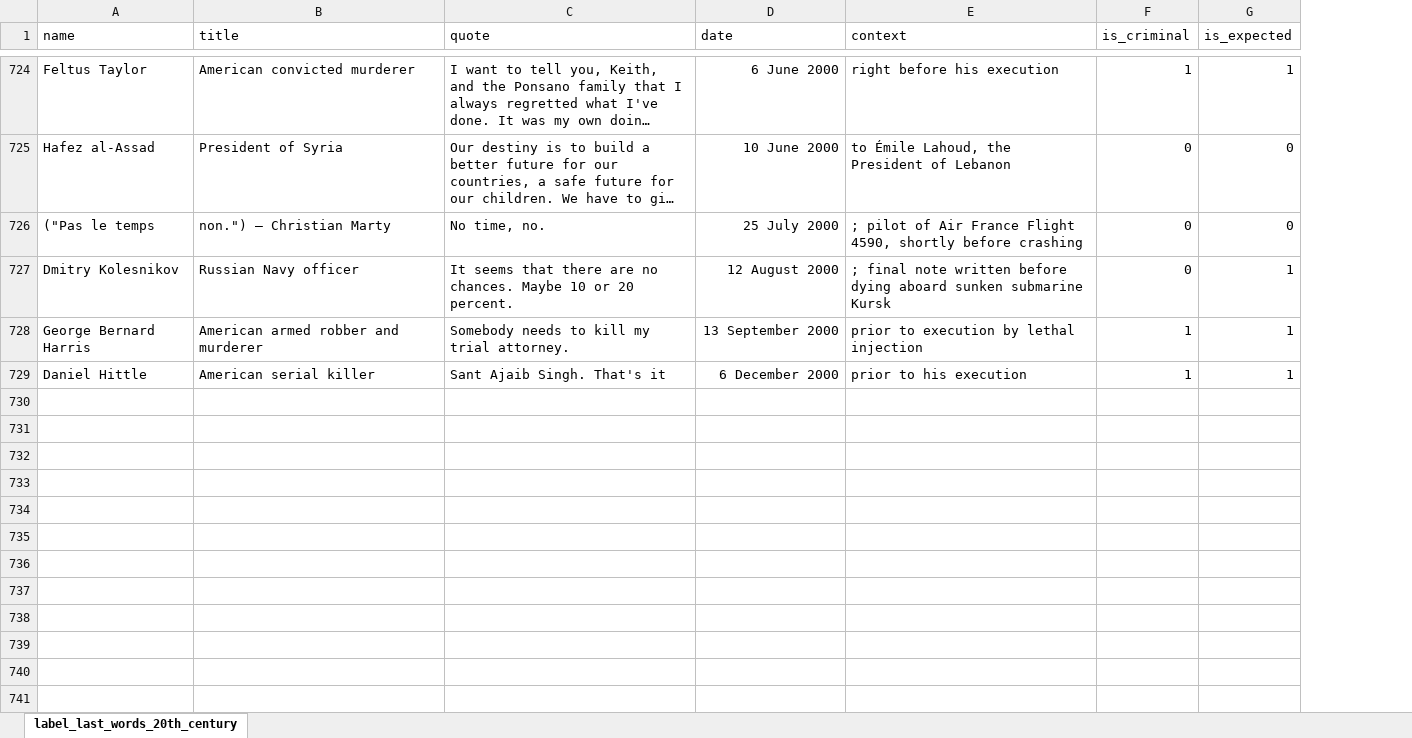
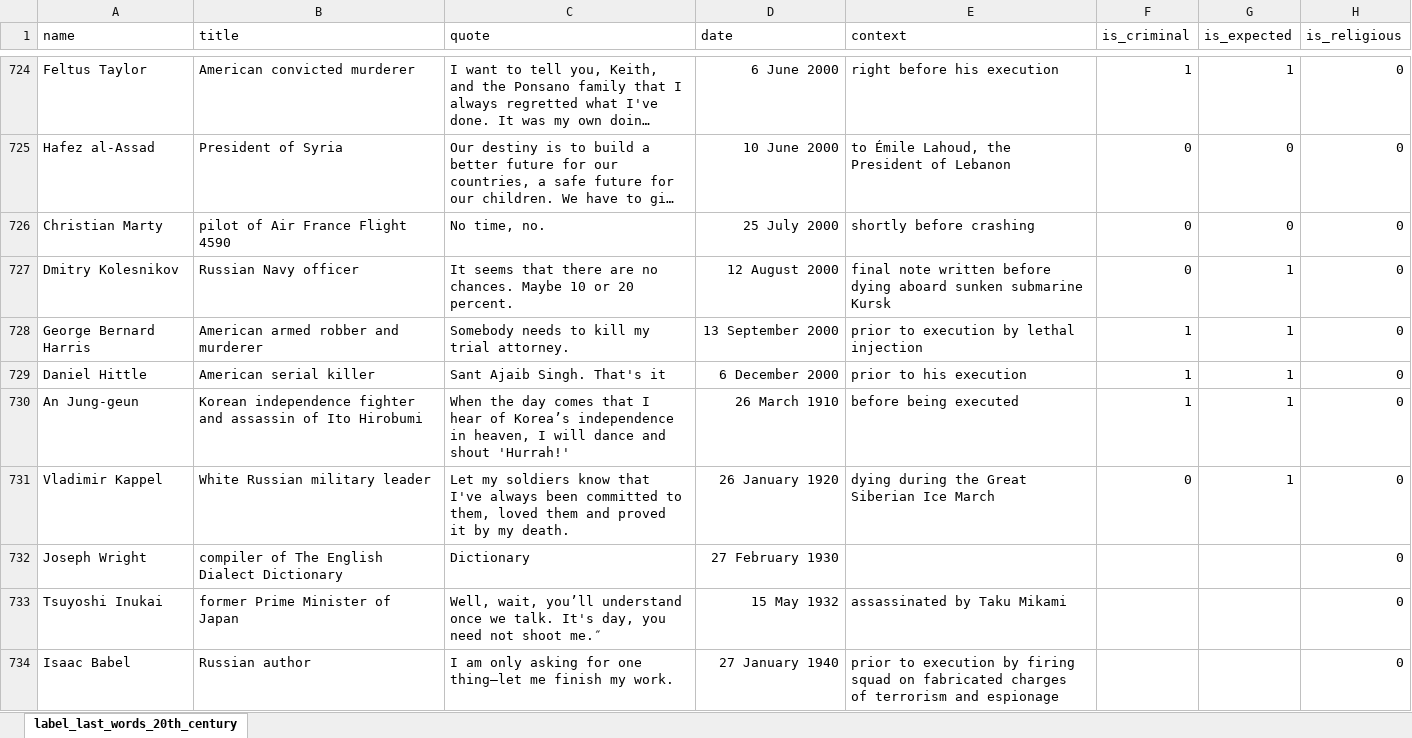
Before and after one commit to jp2249/5400-Final-Project, an Excel workbook: labeled_wiki_data/label_last_words_20th_century.xlsx, sheet label_last_words_20th_century, drawn as a sheet; only a part is shown, gaps mark what is left out; long unchanged cells end in …; values as stored, in another font and other column widths than the file's, no borders; charts and pictures not drawn; the diff covers the shown part only; the diff names each change by its address in the sheet, - before the commit and + after, or states it on an @@ line.

Commit message:
Cleaned Data

```diff
--- a/labeled_wiki_data/label_last_words_20th_century.xlsx (sheet label_last_words_20th_century)
+++ b/labeled_wiki_data/label_last_words_20th_century.xlsx (sheet label_last_words_20th_century)
+column H (is_religious), rows 724-729: all 0
-A726 (name): ("Pas le temps
+A726 (name): Christian Marty
-B726 (title): non.") — Christian Marty
+B726 (title): pilot of Air France Flight 4590
-E726 (context): ; pilot of Air France Flight 4590, shortly before crashing
+E726 (context): shortly before crashing
-E727 (context): ; final note…
+E727 (context): final note…
+row 730: An Jung-geun | Korean independence fighter and assassin of Ito Hirobumi | When the day comes that I hear of Korea’s independence in heaven, I will dance and shout 'Hurrah!' | 26 March 1910 | before being executed | 1 | 1 | 0
+row 731: Vladimir Kappel | White Russian military leader | Let my soldiers know that I've always been committed to them, loved them and proved it by my death. | 26 January 1920 | dying during the Great Siberian Ice March | 0 | 1 | 0
+row 732: Joseph Wright | compiler of The English Dialect Dictionary | Dictionary | 27 February 1930 |  |  |  | 0
+row 733: Tsuyoshi Inukai | former Prime Minister of Japan | Well, wait, you’ll understand once we talk. It's day, you need not shoot me.″ | 15 May 1932 | assassinated by Taku Mikami |  |  | 0
+row 734: Isaac Babel | Russian author | I am only asking for one thing—let me finish my work. | 27 January 1940 | prior to execution by firing squad on fabricated charges of terrorism and espionage |  |  | 0
```
Also changed, not shown: 9 added rows, 1 removed row and 155 edited cells elsewhere in this sheet, charts or pictures, labeled_wiki_data/label_last_words_18th_century.xlsx, labeled_wiki_data/label_last_words_21st_century.xlsx, 14 other files.
